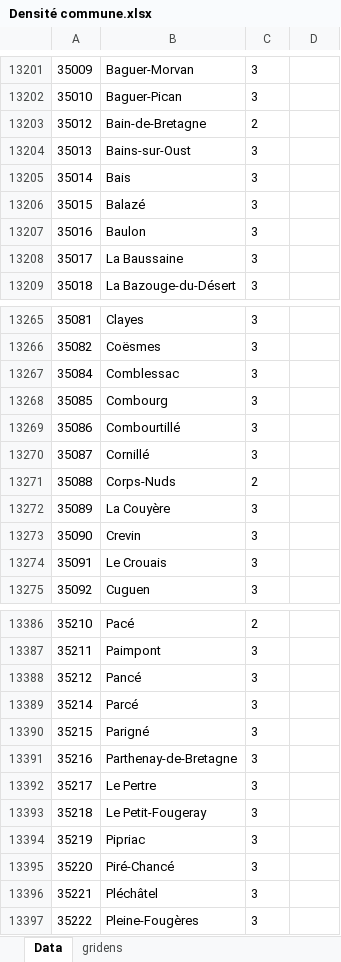
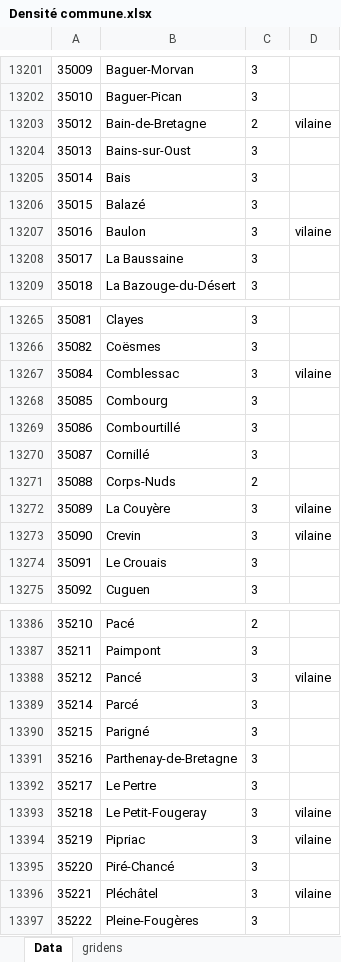
Before and after one commit to Grismonde/Maraton-du-web, an Excel workbook: Densité commune.xlsx, sheet Data, drawn as a sheet; only a part is shown, gaps mark what is left out; values as stored, in another font and other column widths than the file's, no borders; the diff covers the shown part only; the diff names each change by its address in the sheet, - before the commit and + after, or states it on an @@ line.

```diff
--- a/Densité commune.xlsx (sheet Data)
+++ b/Densité commune.xlsx (sheet Data)
-D13203: (empty)
+D13203: vilaine
-D13207: (empty)
+D13207: vilaine
-D13267: (empty)
+D13267: vilaine
-D13272:D13273: (empty)
+D13272:D13273: vilaine
-D13388: (empty)
+D13388: vilaine
-D13393:D13394: (empty)
+D13393:D13394: vilaine
-D13396: (empty)
+D13396: vilaine
```
Also changed, not shown: 1 added row, 3 hidden or unhidden rows and 35 edited cells elsewhere in this sheet, sheet gridens, hidden cells, Jeux de DD propre.xlsx.
